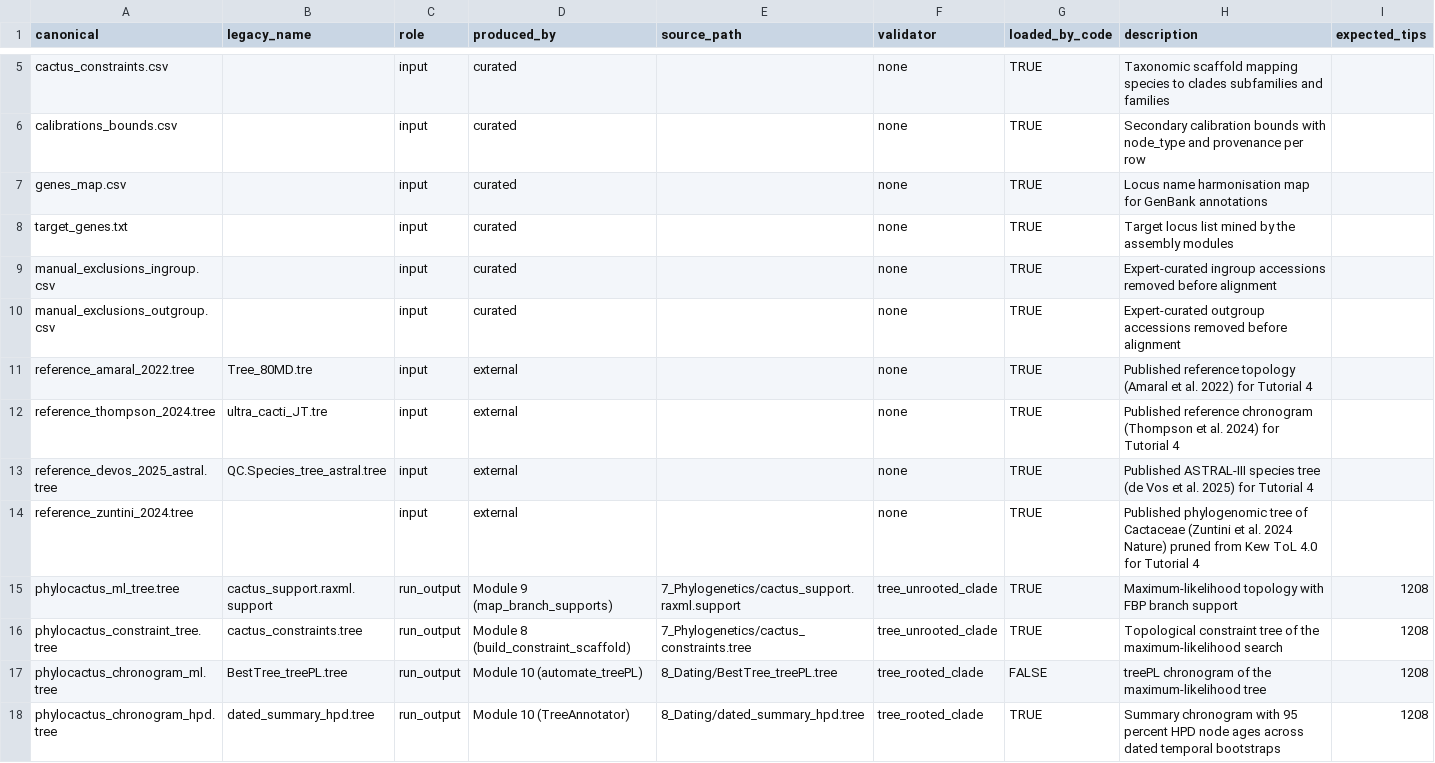
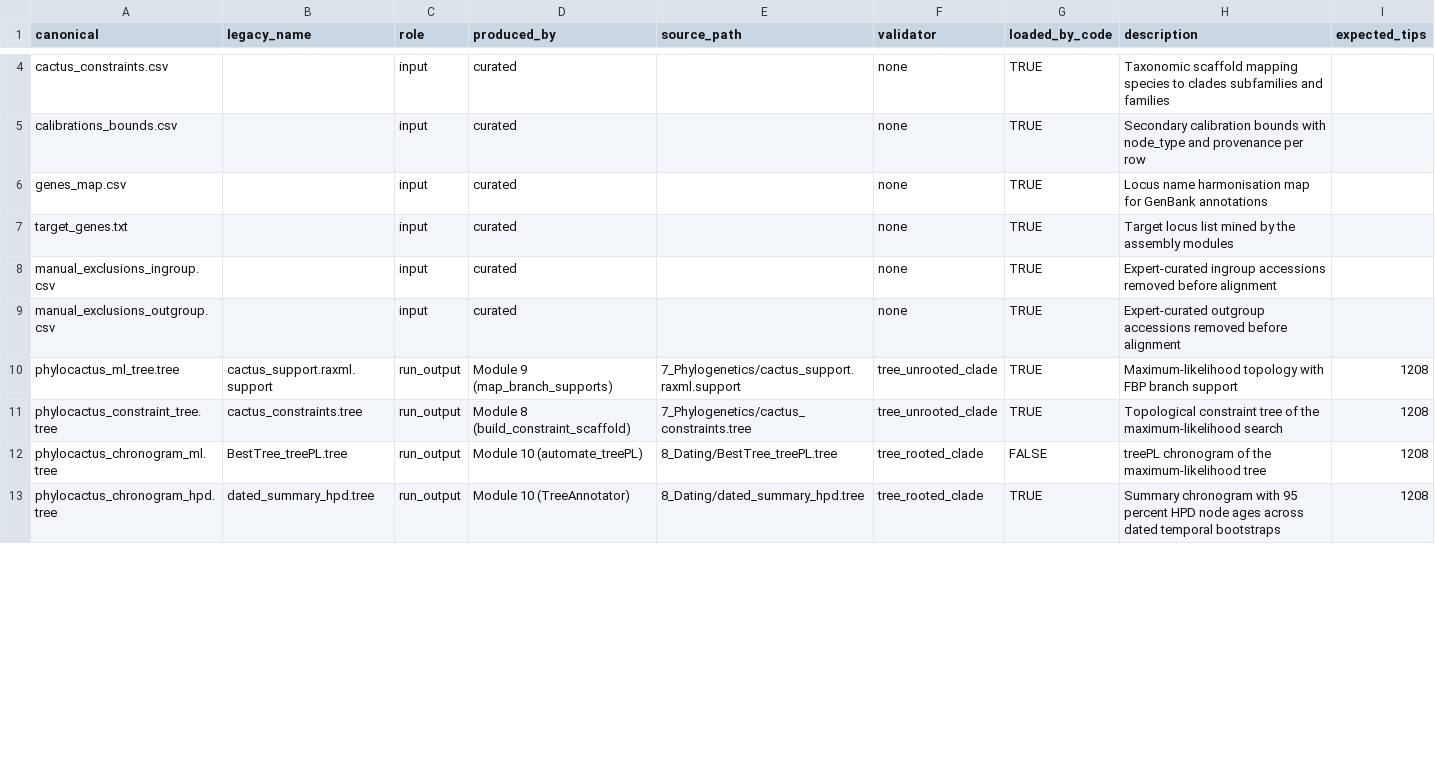
Before and after one commit to beeamerino/PhyloCactus, a CSV file: inst/extdata/MANIFEST.csv, drawn as a sheet; only a part is shown, gaps mark what is left out; removed rows and columns are numbered as before the commit, all else as after; the diff covers the shown part only; the diff names each change by its address in the sheet, - before the commit and + after, or states it on an @@ line.

```diff
--- a/inst/extdata/MANIFEST.csv
+++ b/inst/extdata/MANIFEST.csv
-row 11: reference_amaral_2022.tree | Tree_80MD.tre | input | external |  | none | TRUE | Published reference topology (Amaral et al. 2022) for Tutorial 4
-row 12: reference_thompson_2024.tree | ultra_cacti_JT.tre | input | external |  | none | TRUE | Published reference chronogram (Thompson et al. 2024) for Tutorial 4
-row 13: reference_devos_2025_astral.tree | QC.Species_tree_astral.tree | input | external |  | none | TRUE | Published ASTRAL-III species tree (de Vos et al. 2025) for Tutorial 4
-row 14: reference_zuntini_2024.tree |  | input | external |  | none | TRUE | Published phylogenomic tree of Cactaceae (Zuntini et al. 2024 Nature) pruned from Kew ToL 4.0 for Tutorial 4
```
Also changed, not shown: 3 added rows, 1 removed row and 7 edited cells elsewhere in this file, inst/extdata/PROVENANCE.csv, 33 other files.
